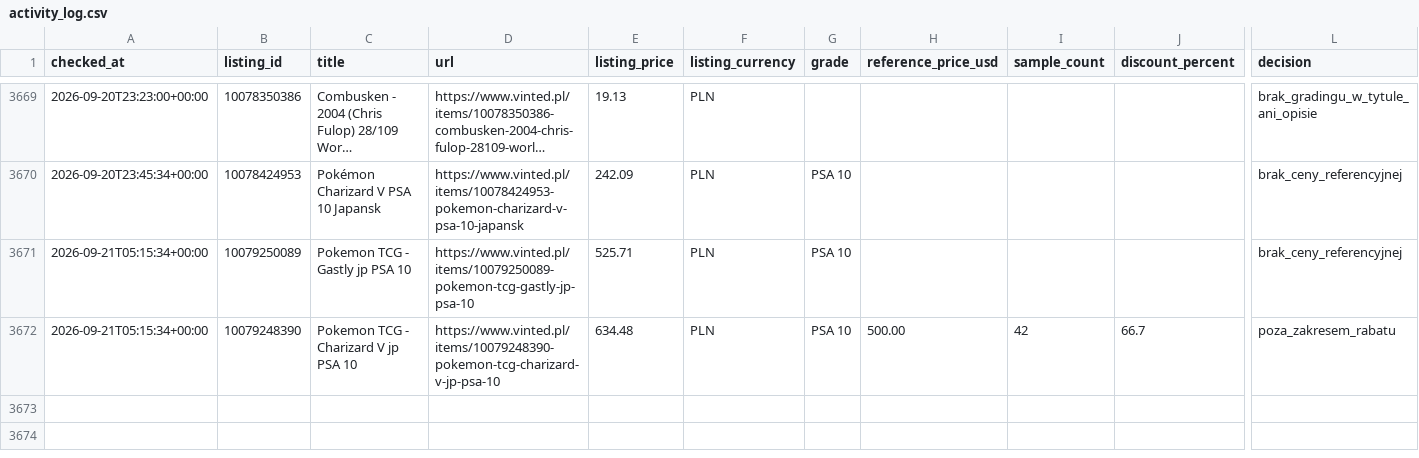
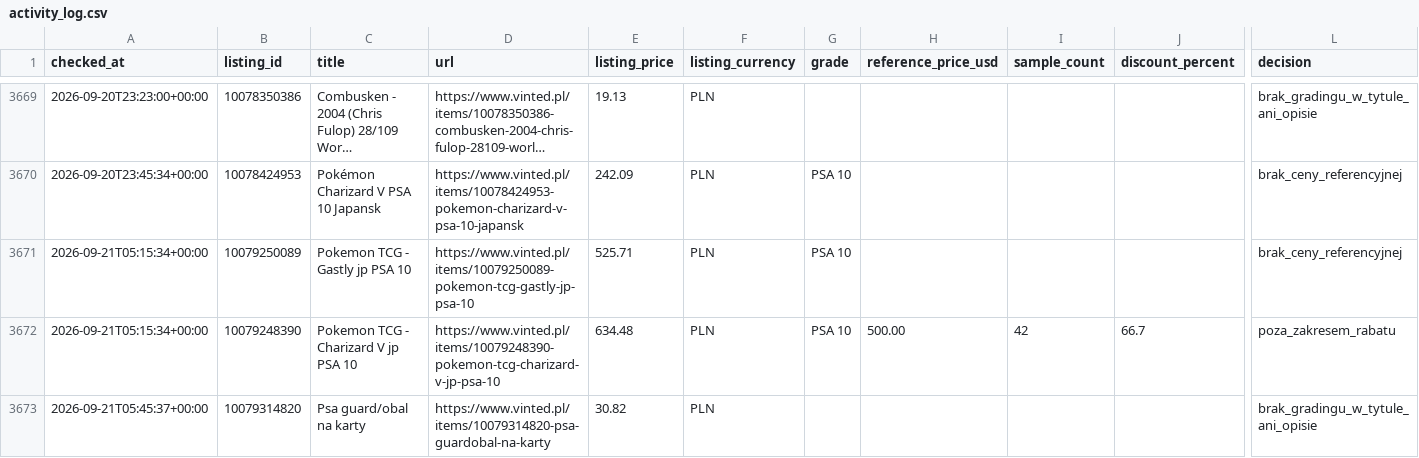
Before and after one commit to MikolajSmith/vinted-psa-bot, a CSV file: activity_log.csv, drawn as a sheet; only a part is shown, gaps mark what is left out; long unchanged cells end in …; rows hold the shown columns only; the diff names each change by its address in the sheet, - before the commit and + after, or states it on an @@ line.

```diff
--- a/activity_log.csv
+++ b/activity_log.csv
+row 3673: 2026-09-21T05:45:37+00:00 | 10079314820 | Psa guard/obal na karty | https://www.vinted.pl/items/10079314820-psa-guardobal-na-karty | 30.82 | PLN |  |  |  |  | brak_gradingu_w_tytule_ani_opisie
```
Also changed, not shown: 1 other file.
